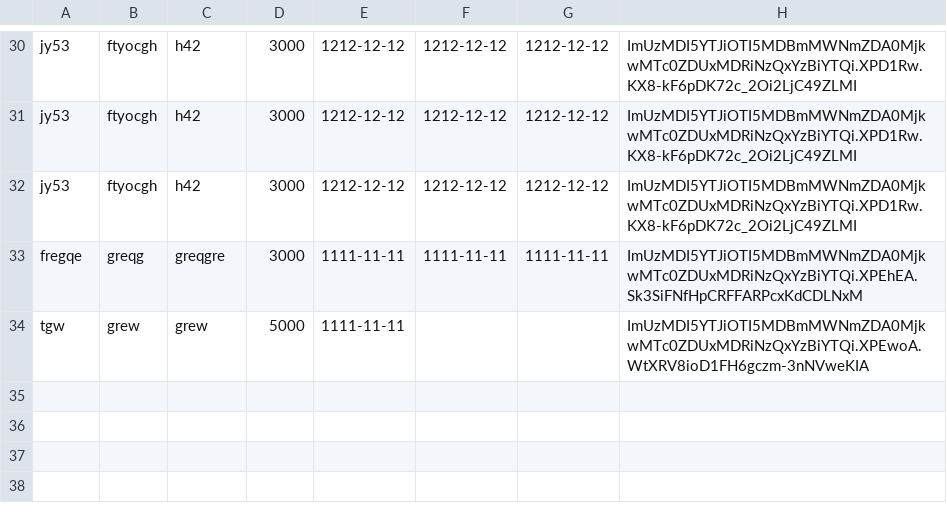
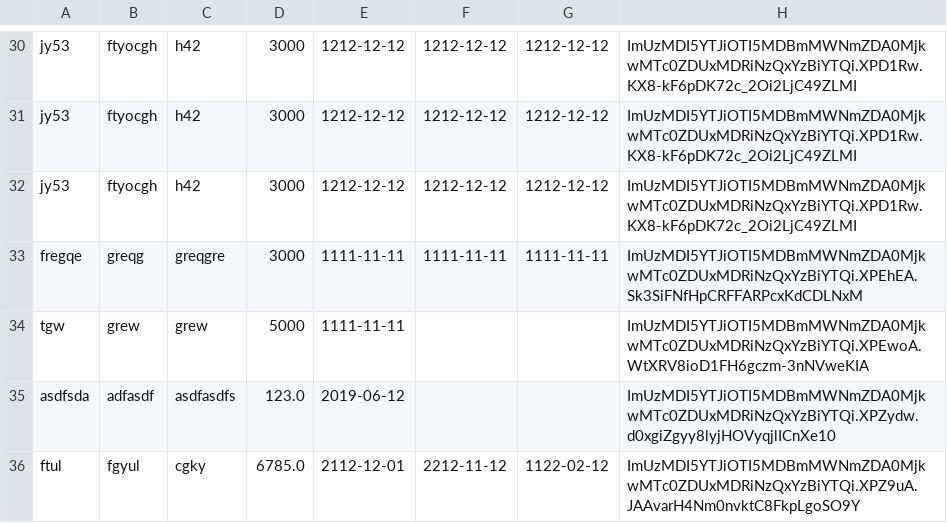
Before and after one commit to Christine-horrocks/flask-prototype, a CSV file: developer-agreement-contribution.csv, drawn as a sheet; only a part is shown, gaps mark what is left out.

```diff
--- a/developer-agreement-contribution.csv
+++ b/developer-agreement-contribution.csv
@@ -34 +34,3 @@ fregqe,greqg,greqgre,3000,1111-11-11,1111-11-11,1111-11-11,ImUzMDI5YTJiOTI5MDBmM
 tgw,grew,grew,5000,1111-11-11,,,ImUzMDI5YTJiOTI5MDBmMWNmZDA0MjkwMTc0ZDUxMDRiNzQxYzBiYTQi.XPEwoA.WtXRV8ioD1FH6gczm-3nNVweKIA
+asdfsda,adfasdf,asdfasdfs,123.0,2019-06-12,,,ImUzMDI5YTJiOTI5MDBmMWNmZDA0MjkwMTc0ZDUxMDRiNzQxYzBiYTQi.XPZydw.d0xgiZgyy8lyjHOVyqjlICnXe10
+ftul,fgyul,cgky,6785.0,2112-12-01,2212-11-12,1122-02-12,ImUzMDI5YTJiOTI5MDBmMWNmZDA0MjkwMTc0ZDUxMDRiNzQxYzBiYTQi.XPZ9uA.JAAvarH4Nm0nvktC8FkpLgoSO9Y
```
Also changed, not shown: developer-agreement.csv, 2 other files.
